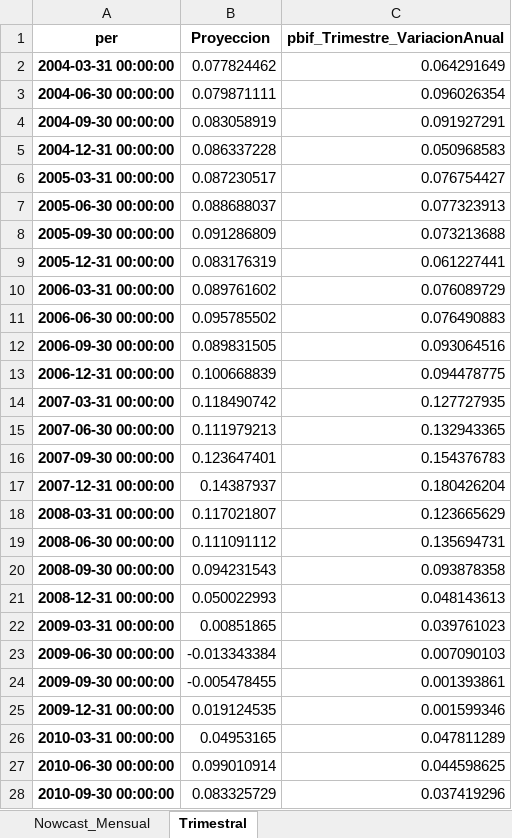
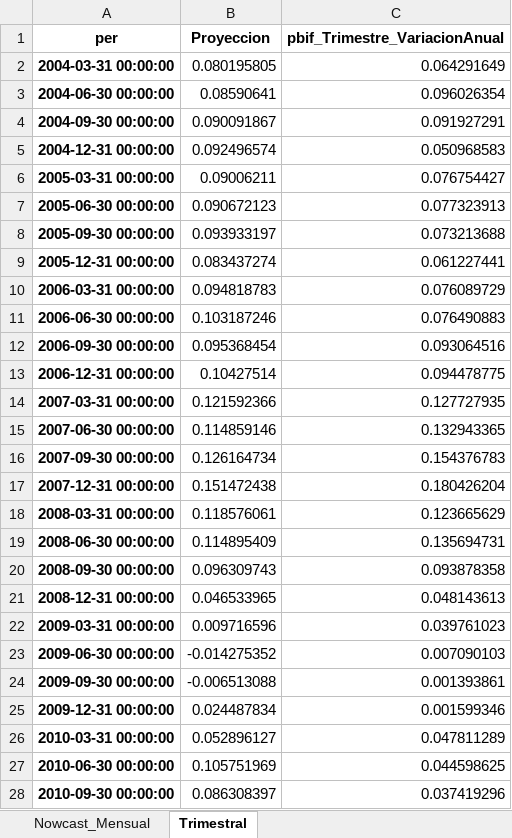
Before and after one commit to ApoyoAnalytics/PIBNowcast, an Excel workbook: resultados/baseNowcasting.xlsx, sheet Trimestral, drawn as a sheet; only a part is shown; values as stored, in another font and other column widths than the file's, no borders; the diff covers the shown part only; the diff names each change by its address in the sheet, - before the commit and + after, or states it on an @@ line.

```diff
--- a/resultados/baseNowcasting.xlsx (sheet Trimestral)
+++ b/resultados/baseNowcasting.xlsx (sheet Trimestral)
-B2 (Proyeccion): 0.077824462
+B2 (Proyeccion): 0.080195805
-B3 (Proyeccion): 0.079871111
+B3 (Proyeccion): 0.08590641
-B4 (Proyeccion): 0.083058919
+B4 (Proyeccion): 0.090091867
-B5 (Proyeccion): 0.086337228
+B5 (Proyeccion): 0.092496574
-B6 (Proyeccion): 0.087230517
+B6 (Proyeccion): 0.09006211
-B7 (Proyeccion): 0.088688037
+B7 (Proyeccion): 0.090672123
-B8 (Proyeccion): 0.091286809
+B8 (Proyeccion): 0.093933197
-B9 (Proyeccion): 0.083176319
+B9 (Proyeccion): 0.083437274
-B10 (Proyeccion): 0.089761602
+B10 (Proyeccion): 0.094818783
-B11 (Proyeccion): 0.095785502
+B11 (Proyeccion): 0.103187246
-B12 (Proyeccion): 0.089831505
+B12 (Proyeccion): 0.095368454
-B13 (Proyeccion): 0.100668839
+B13 (Proyeccion): 0.10427514
-B14 (Proyeccion): 0.118490742
+B14 (Proyeccion): 0.121592366
-B15 (Proyeccion): 0.111979213
+B15 (Proyeccion): 0.114859146
-B16 (Proyeccion): 0.123647401
+B16 (Proyeccion): 0.126164734
-B17 (Proyeccion): 0.14387937
+B17 (Proyeccion): 0.151472438
-B18 (Proyeccion): 0.117021807
+B18 (Proyeccion): 0.118576061
-B19 (Proyeccion): 0.111091112
+B19 (Proyeccion): 0.114895409
-B20 (Proyeccion): 0.094231543
+B20 (Proyeccion): 0.096309743
-B21 (Proyeccion): 0.050022993
+B21 (Proyeccion): 0.046533965
-B22 (Proyeccion): 0.00851865
+B22 (Proyeccion): 0.009716596
-B23 (Proyeccion): -0.013343384
+B23 (Proyeccion): -0.014275352
-B24 (Proyeccion): -0.005478455
+B24 (Proyeccion): -0.006513088
-B25 (Proyeccion): 0.019124535
+B25 (Proyeccion): 0.024487834
-B26 (Proyeccion): 0.04953165
+B26 (Proyeccion): 0.052896127
-B27 (Proyeccion): 0.099010914
+B27 (Proyeccion): 0.105751969
-B28 (Proyeccion): 0.083325729
+B28 (Proyeccion): 0.086308397
```
Also changed, not shown: 39 edited cells elsewhere in this sheet, model_interpol/ModelosKalman.xlsx, resultados/baseInterpolacion.xlsx, 10 other files.
